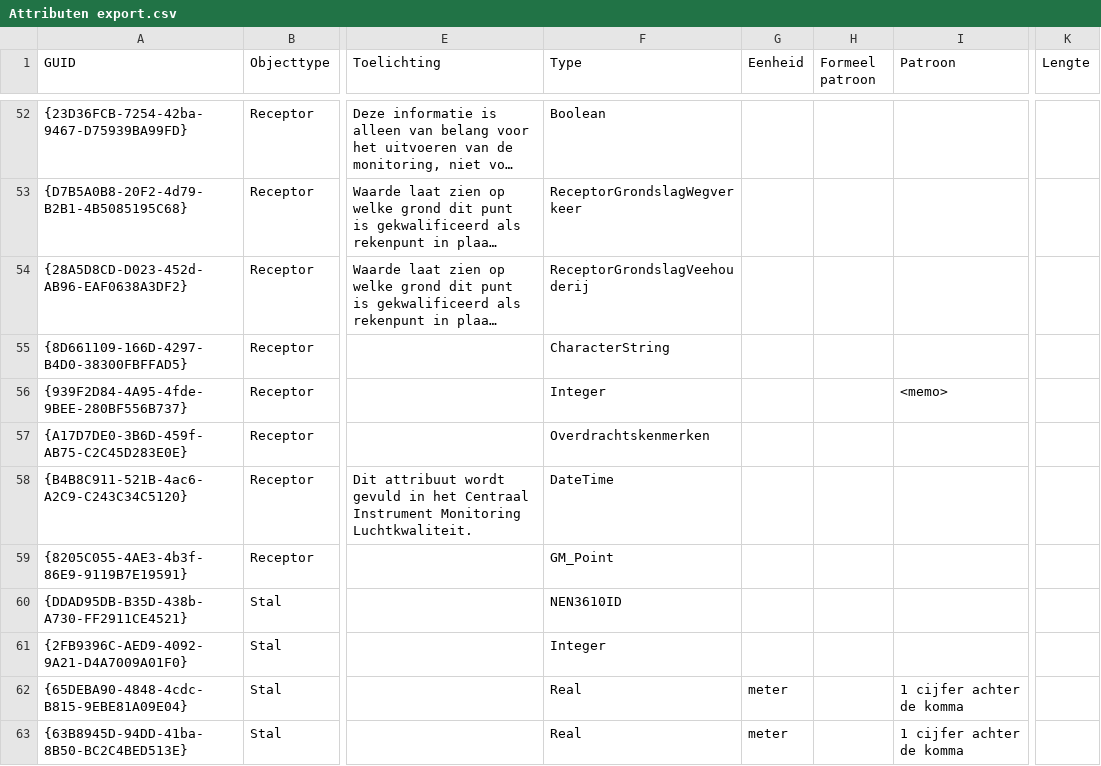
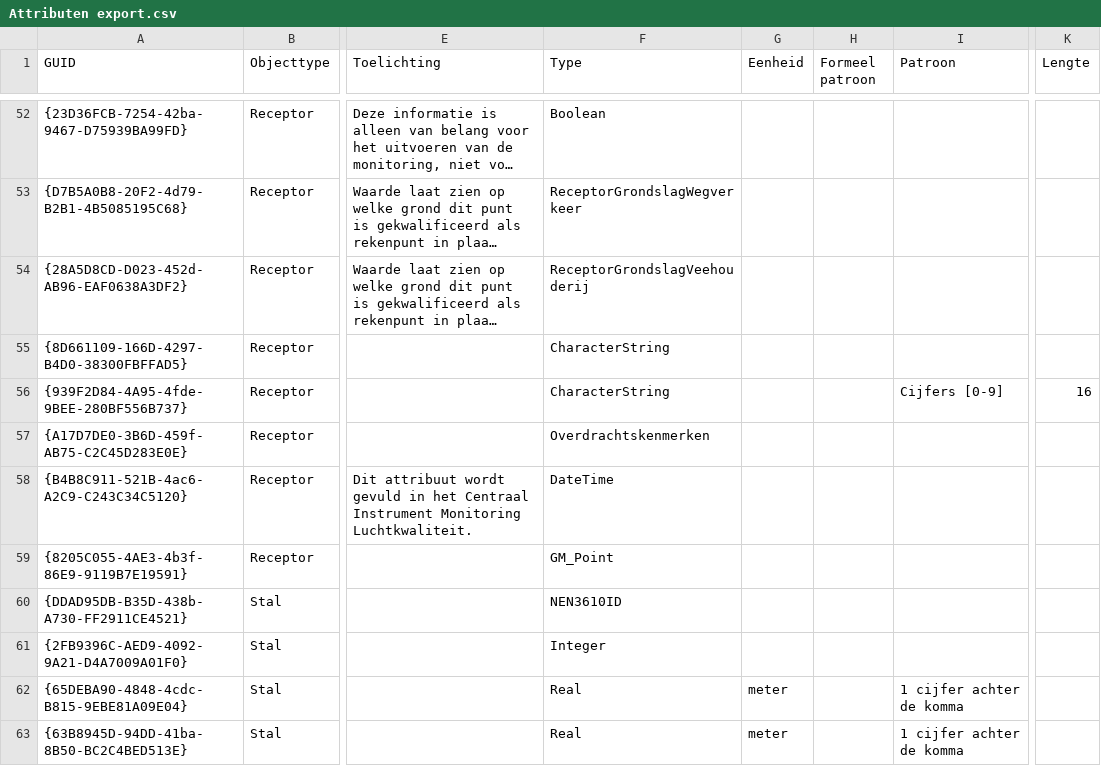
Before and after one commit to rivm-syso/CIMLK, a CSV file: informatiemodel/Attributen export.csv, drawn as a sheet; only a part is shown, gaps mark what is left out; long unchanged cells end in …; the diff names each change by its address in the sheet, - before the commit and + after, or states it on an @@ line.

```diff
--- a/informatiemodel/Attributen export.csv
+++ b/informatiemodel/Attributen export.csv
-F56 (Type): Integer
+F56 (Type): CharacterString
-I56 (Patroon): <memo>
+I56 (Patroon): Cijfers [0-9]
-K56 (Lengte): (empty)
+K56 (Lengte): 16
```
Also changed, not shown: 4 other files.
